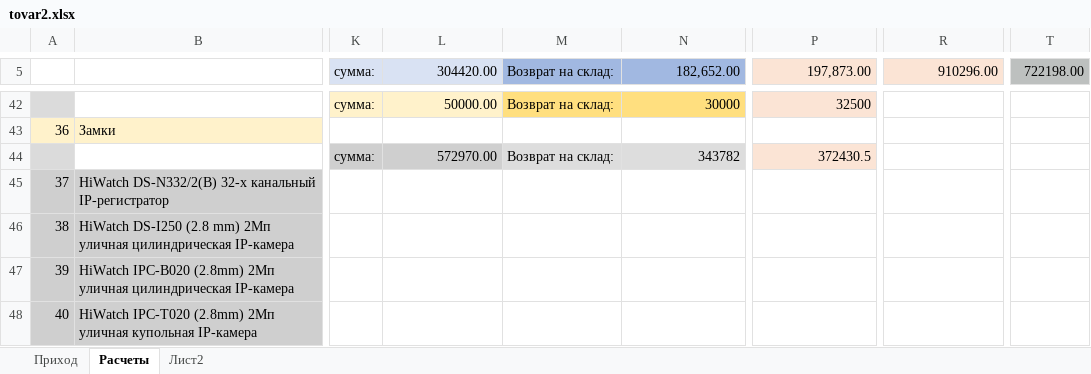
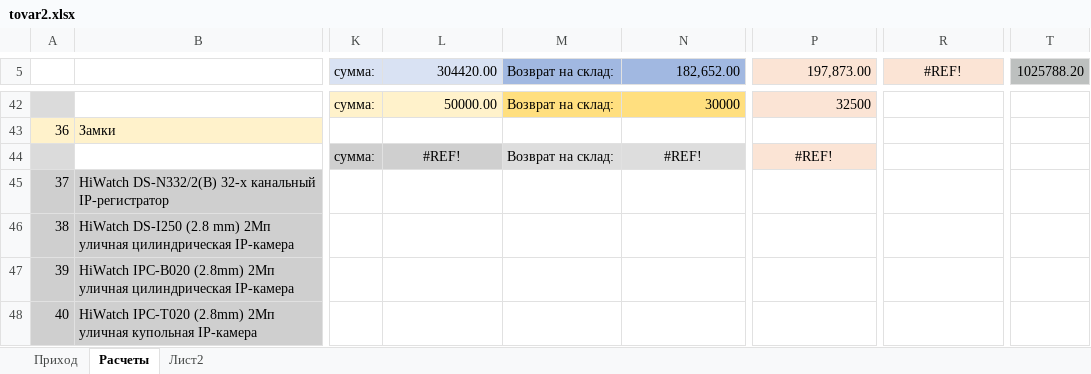
Before and after one commit to kaymantex68/uchet_tovara, an Excel workbook: tovar2.xlsx, sheet Расчеты, drawn as a sheet; only a part is shown, gaps mark what is left out; values as stored, in another font and other column widths than the file's, no borders; the diff covers the shown part only; the diff names each change by its address in the sheet, - before the commit and + after, or states it on an @@ line.

```diff
--- a/tovar2.xlsx (sheet Расчеты)
+++ b/tovar2.xlsx (sheet Расчеты)
-R5: 910296.00
+R5: #REF!
-R5 alignment: right
+R5 alignment: center
-T5: 722198.00
+T5: 1025788.20
-L44 (304420.00): 572970.00
+L44 (304420.00): #REF!
-L44 alignment: right
+L44 alignment: center
-N44 (182,652.00): 343782
+N44 (182,652.00): #REF!
-N44 alignment: right
+N44 alignment: center
-P44 (197,873.00): 372430.5
+P44 (197,873.00): #REF!
-P44 alignment: right
+P44 alignment: center
```
Also changed, not shown: 27 edited cells and cell formats elsewhere in this sheet, sheet Приход, sheet Лист2, formulas that keep their value.
